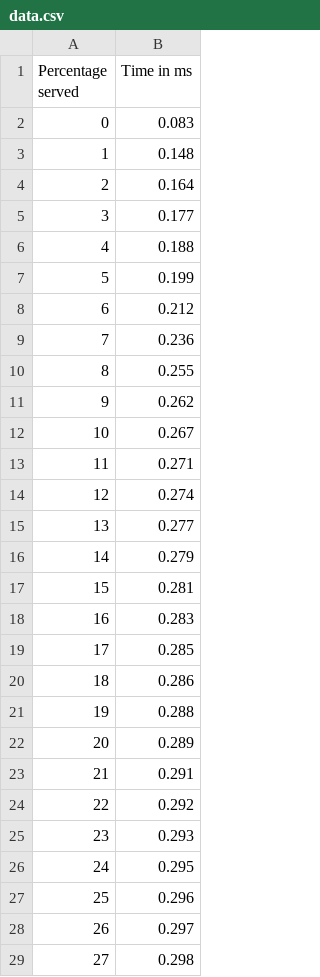
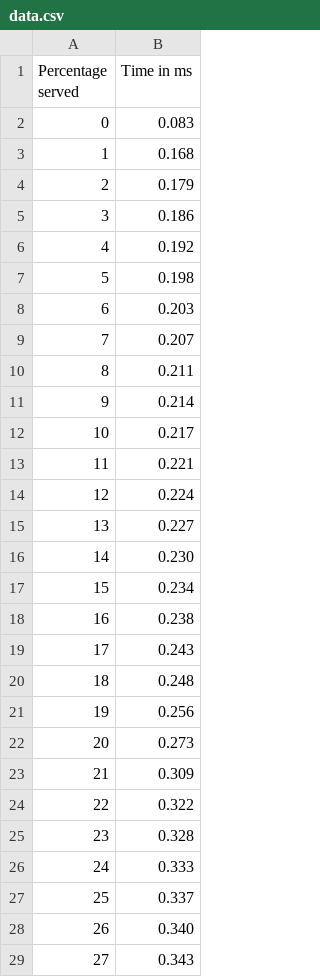
Before and after one commit to rutu-sh/load-testing, a CSV file: experiments/ab/ab-1/data.csv, drawn as a sheet; only a part is shown; the diff covers the shown part only.

```diff
--- a/experiments/ab/ab-1/data.csv
+++ b/experiments/ab/ab-1/data.csv
@@ -2,28 +2,28 @@ Percentage served,Time in ms
 0,0.083
-1,0.148
-2,0.164
-3,0.177
-4,0.188
-5,0.199
-6,0.212
-7,0.236
-8,0.255
-9,0.262
-10,0.267
-11,0.271
-12,0.274
-13,0.277
-14,0.279
-15,0.281
-16,0.283
-17,0.285
-18,0.286
-19,0.288
-20,0.289
-21,0.291
-22,0.292
-23,0.293
-24,0.295
-25,0.296
-26,0.297
-27,0.298
+1,0.168
+2,0.179
+3,0.186
+4,0.192
+5,0.198
+6,0.203
+7,0.207
+8,0.211
+9,0.214
+10,0.217
+11,0.221
+12,0.224
+13,0.227
+14,0.230
+15,0.234
+16,0.238
+17,0.243
+18,0.248
+19,0.256
+20,0.273
+21,0.309
+22,0.322
+23,0.328
+24,0.333
+25,0.337
+26,0.340
+27,0.343
```
Also changed, not shown: 73 edited cells elsewhere in this file, experiments/ab/ab-1/results.csv, experiments/ab/ab-2/data.csv, 13 other files.
